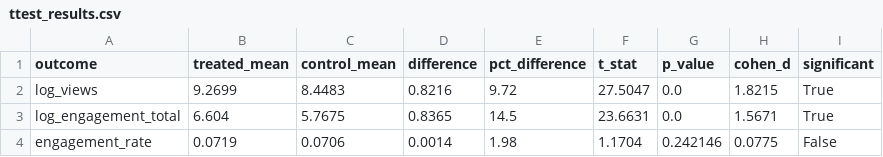
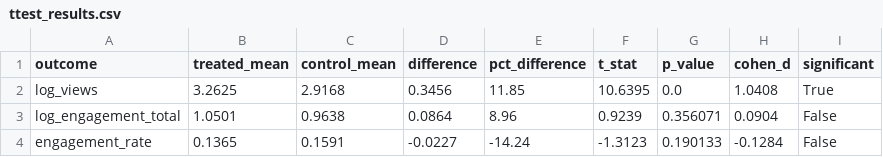
Before and after one commit to shreyashetty2/dspp-grok-project, a CSV file: outputs/tables/ttest_results.csv, drawn as a sheet.

```diff
--- a/outputs/tables/ttest_results.csv
+++ b/outputs/tables/ttest_results.csv
@@ -1,4 +1,4 @@
 outcome,treated_mean,control_mean,difference,pct_difference,t_stat,p_value,cohen_d,significant
-log_views,9.2699,8.4483,0.8216,9.72,27.5047,0.0,1.8215,True
-log_engagement_total,6.604,5.7675,0.8365,14.5,23.6631,0.0,1.5671,True
-engagement_rate,0.0719,0.0706,0.0014,1.98,1.1704,0.242146,0.0775,False
+log_views,3.2625,2.9168,0.3456,11.85,10.6395,0.0,1.0408,True
+log_engagement_total,1.0501,0.9638,0.0864,8.96,0.9239,0.356071,0.0904,False
+engagement_rate,0.1365,0.1591,-0.0227,-14.24,-1.3123,0.190133,-0.1284,False
```
Also changed, not shown: outputs/tables/hashtag_stats.csv, outputs/tables/ols_regression_results.csv, 33 other files.
